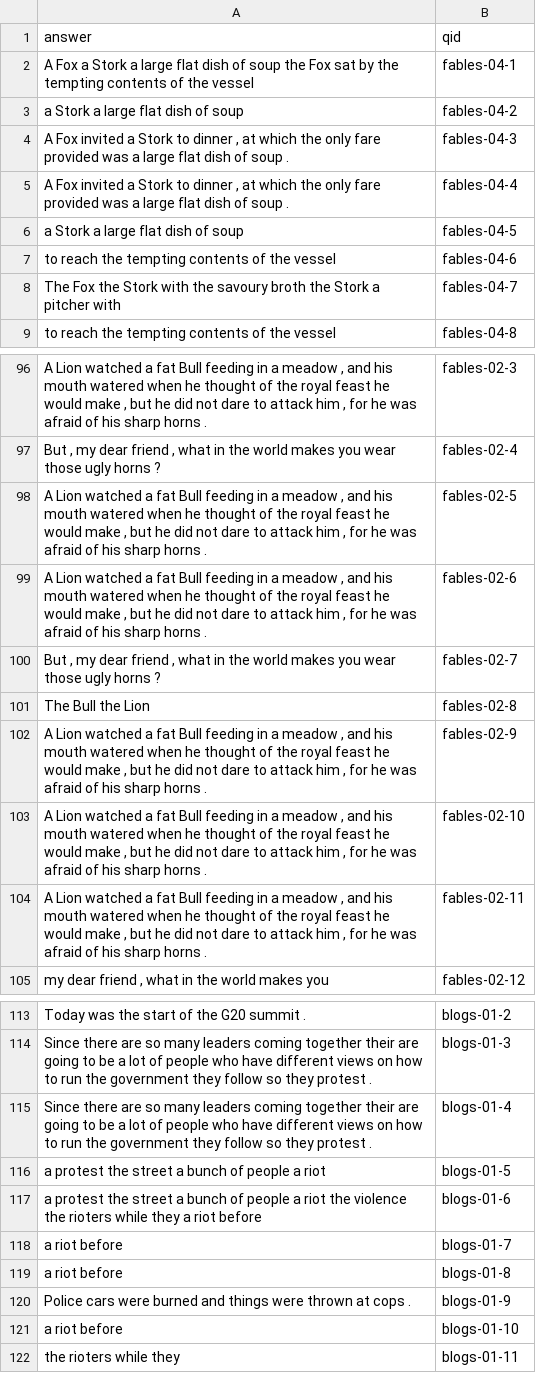
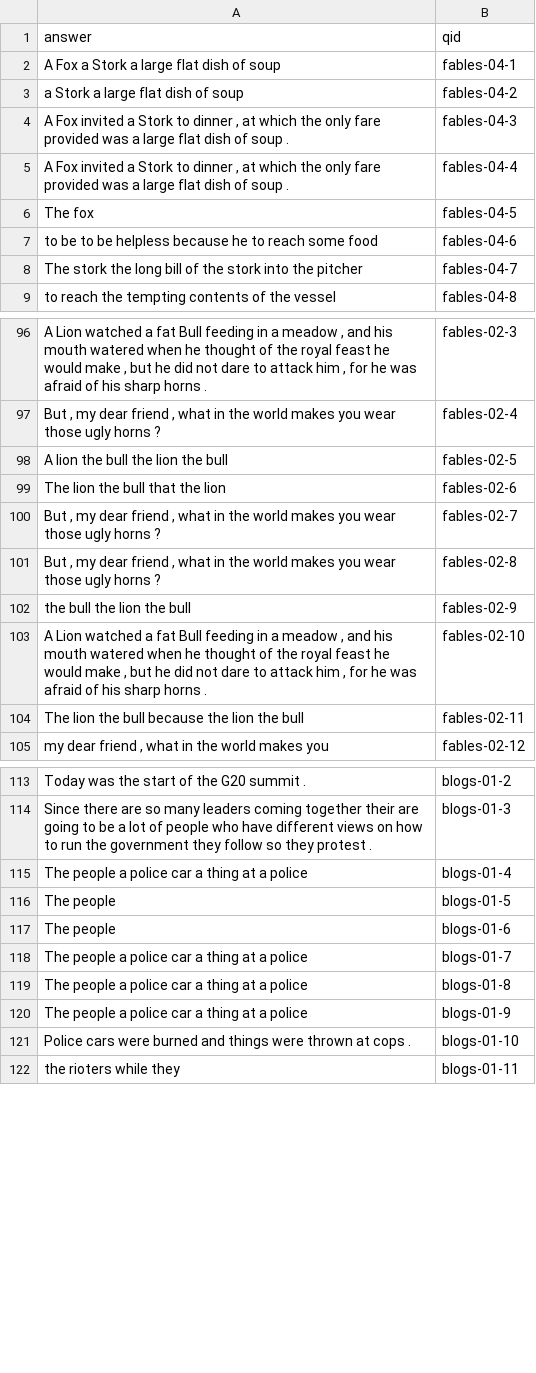
Before and after one commit to priya-padmanaban/NLP-QA-System, a CSV file: hw7/hw7-responses.csv, drawn as a sheet; only a part is shown, gaps mark what is left out; the diff covers the shown part only; the diff names each change by its address in the sheet, - before the commit and + after, or states it on an @@ line.

```diff
--- a/hw7/hw7-responses.csv
+++ b/hw7/hw7-responses.csv
-A2 (answer): …of soup the Fox sat by the tempting contents of the vessel
+A2 (answer): …of soup
-A6 (answer): a Stork a large flat dish of soup
+A6 (answer): The fox
-A7 (answer): to reach the tempting contents of the vessel
+A7 (answer): to be to be helpless because he to reach some food
-A8 (answer): The Fox the Stork with the savoury broth the Stork a pitcher with
+A8 (answer): The stork the long bill of the stork into the pitcher
-A98 (answer): A Lion watched a fat Bull feeding in a meadow , and his mouth watered when he thought of the royal feast he would make , but he did not dare to attack him , for he was afraid of his sharp horns .
+A98 (answer): A lion the bull the lion the bull
-A99 (answer): A Lion watched a fat Bull feeding in a meadow , and his mouth watered when he thought of the royal feast he would make , but he did not dare to attack him , for he was afraid of his sharp horns .
+A99 (answer): The lion the bull that the lion
-A101 (answer): The Bull the Lion
+A101 (answer): But , my dear friend , what in the world makes you wear those ugly horns ?
-A102 (answer): A Lion watched a fat Bull feeding in a meadow , and his mouth watered when he thought of the royal feast he would make , but he did not dare to attack him , for he was afraid of his sharp horns .
+A102 (answer): the bull the lion the bull
-A104 (answer): A Lion watched a fat Bull feeding in a meadow , and his mouth watered when he thought of the royal feast he would make , but he did not dare to attack him , for he was afraid of his sharp horns .
+A104 (answer): The lion the bull because the lion the bull
-A115 (answer): Since there are so many leaders coming together their are going to be a lot of people who have different views on how to run the government they follow so they protest .
+A115 (answer): The people a police car a thing at a police
-A116 (answer): a protest the street a bunch of people a riot
+A116 (answer): The people
-A117 (answer): a protest the street a bunch of people a riot the violence the rioters while they a riot before
+A117 (answer): The people
-A118:A119 (answer): a riot before
+A118:A119 (answer): The people a police car a thing at a police
-A120 (answer): Police cars were burned and things were thrown at cops .
+A120 (answer): The people a police car a thing at a police
-A121 (answer): a riot before
+A121 (answer): Police cars were burned and things were thrown at cops .
```
Also changed, not shown: 30 edited cells elsewhere in this file, 3 other files.
